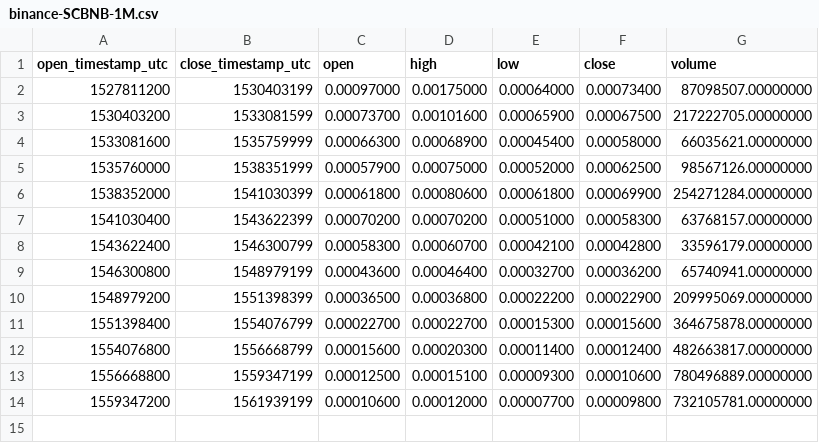
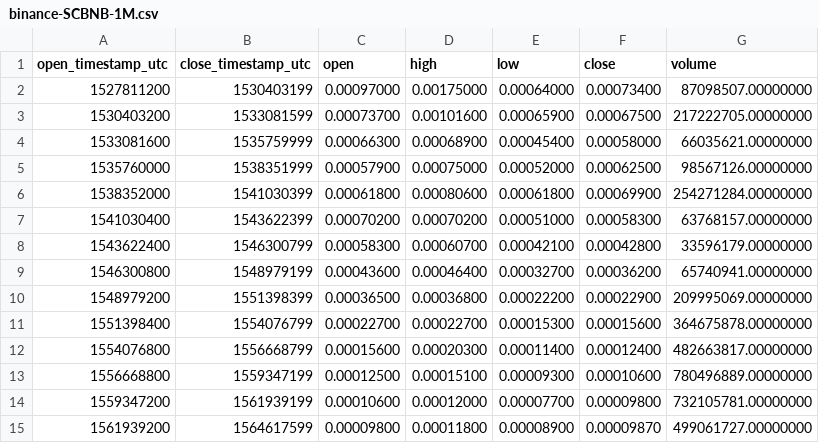
Before and after one commit to cryptobigbro/binance-SCBNB, a CSV file: binance-SCBNB-1M.csv, drawn as a sheet.

```diff
--- a/binance-SCBNB-1M.csv
+++ b/binance-SCBNB-1M.csv
@@ -14 +14,2 @@ open_timestamp_utc,close_timestamp_utc,open,high,low,close,volume
 1559347200,1561939199,0.00010600,0.00012000,0.00007700,0.00009800,732105781.00000000
+1561939200,1564617599,0.00009800,0.00011800,0.00008900,0.00009870,499061727.00000000
```
Also changed, not shown: binance-SCBNB-1d.csv, binance-SCBNB-1w.csv, 1 other file.
